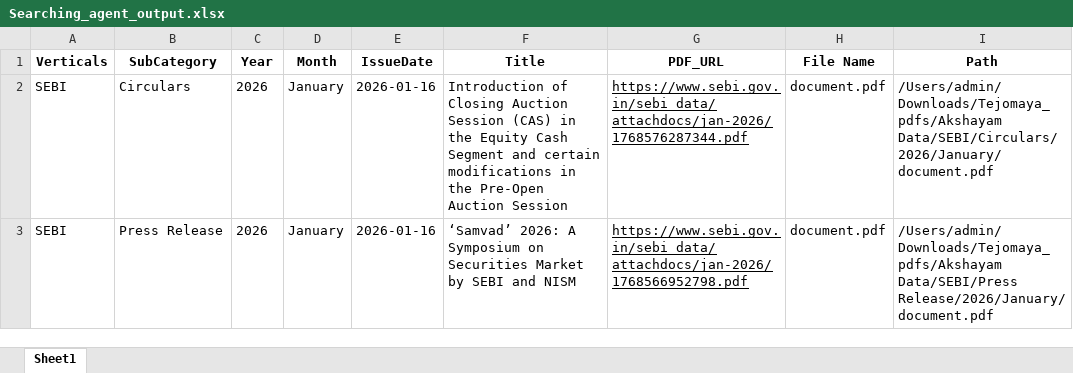
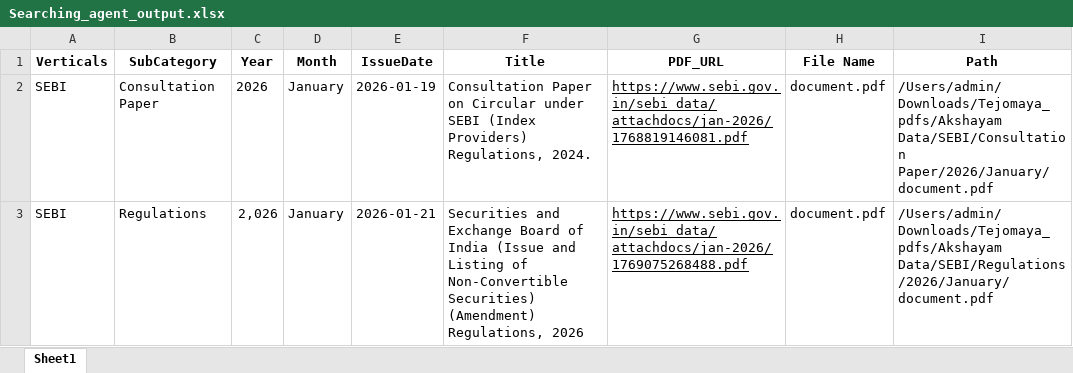
Before and after one commit to Indumatibv/Tejomaya_Akshayam, an Excel workbook: data/Searching_agent_output.xlsx, sheet Sheet1, drawn as a sheet; values as stored, in another font and other column widths than the file's, no borders; the diff names each change by its address in the sheet, - before the commit and + after, or states it on an @@ line.

```diff
--- a/data/Searching_agent_output.xlsx (sheet Sheet1)
+++ b/data/Searching_agent_output.xlsx (sheet Sheet1)
-B2 (SubCategory): Circulars
+B2 (SubCategory): Consultation Paper
-E2 (IssueDate): 2026-01-16
+E2 (IssueDate): 2026-01-19
-F2 (Title): Introduction of Closing Auction Session (CAS) in the Equity Cash Segment and certain modifications in the Pre-Open Auction Session
+F2 (Title): Consultation Paper on Circular under SEBI (Index Providers) Regulations, 2024.
-G2 (PDF_URL): https://www.sebi.gov.in/sebi_data/attachdocs/jan-2026/1768576287344.pdf
+G2 (PDF_URL): https://www.sebi.gov.in/sebi_data/attachdocs/jan-2026/1768819146081.pdf
-I2 (Path): /Users/admin/Downloads/Tejomaya_pdfs/Akshayam Data/SEBI/Circulars/2026/January/document.pdf
+I2 (Path): /Users/admin/Downloads/Tejomaya_pdfs/Akshayam Data/SEBI/Consultation Paper/2026/January/document.pdf
-B3 (SubCategory): Press Release
+B3 (SubCategory): Regulations
-C3 (Year): 2026
+C3 (Year): 2,026
-E3 (IssueDate): 2026-01-16
+E3 (IssueDate): 2026-01-21
-F3 (Title): ‘Samvad’ 2026: A Symposium on Securities Market by SEBI and NISM
+F3 (Title): Securities and Exchange Board of India (Issue and Listing of Non-Convertible Securities) (Amendment) Regulations, 2026
-G3 (PDF_URL): https://www.sebi.gov.in/sebi_data/attachdocs/jan-2026/1768566952798.pdf
+G3 (PDF_URL): https://www.sebi.gov.in/sebi_data/attachdocs/jan-2026/1769075268488.pdf
-I3 (Path): /Users/admin/Downloads/Tejomaya_pdfs/Akshayam Data/SEBI/Press Release/2026/January/document.pdf
+I3 (Path): /Users/admin/Downloads/Tejomaya_pdfs/Akshayam Data/SEBI/Regulations/2026/January/document.pdf
```
Also changed, not shown: data/Links.xlsx, 10 other files.
